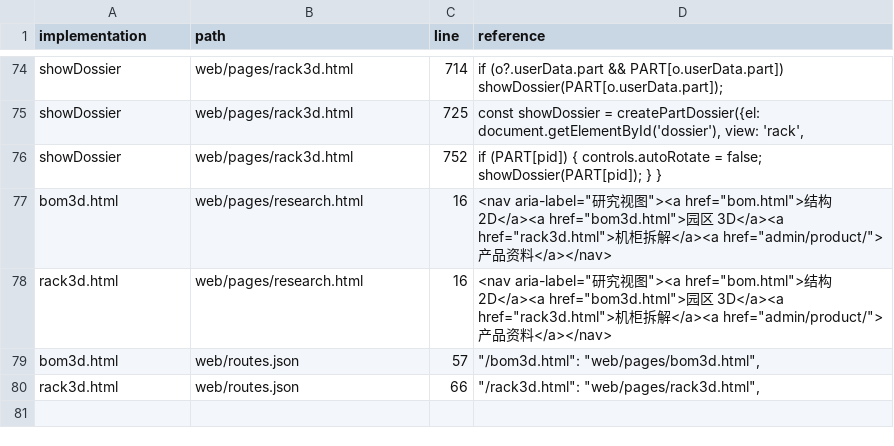
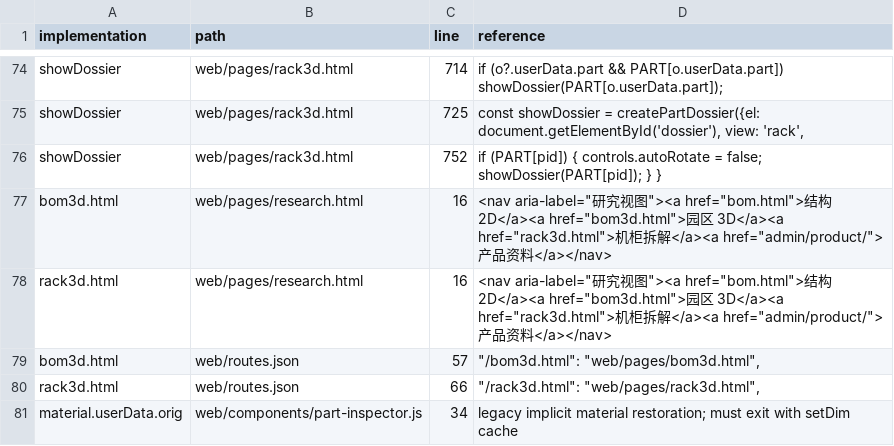
Before and after one commit to niuroumiantt/InResearch.ai, a CSV file: docs/reviews/2026-09-13/scene-interaction/consumers-before.csv, drawn as a sheet; only a part is shown, gaps mark what is left out.

Commit message:
docs: account for inspector consumer of retired material state

```diff
--- a/docs/reviews/2026-09-13/scene-interaction/consumers-before.csv
+++ b/docs/reviews/2026-09-13/scene-interaction/consumers-before.csv
@@ -80 +80,2 @@ bom3d.html,web/routes.json,57,"""/bom3d.html"": ""web/pages/bom3d.html"","
 rack3d.html,web/routes.json,66,"""/rack3d.html"": ""web/pages/rack3d.html"","
+material.userData.orig,web/components/part-inspector.js,34,legacy implicit material restoration; must exit with setDim cache
```
Also changed, not shown: docs/reviews/2026-09-13/scene-interaction/file-plan.csv, 2 other files.
